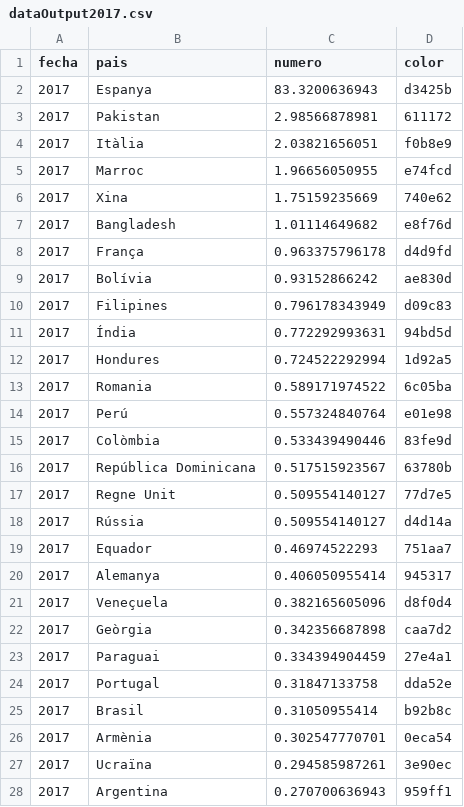
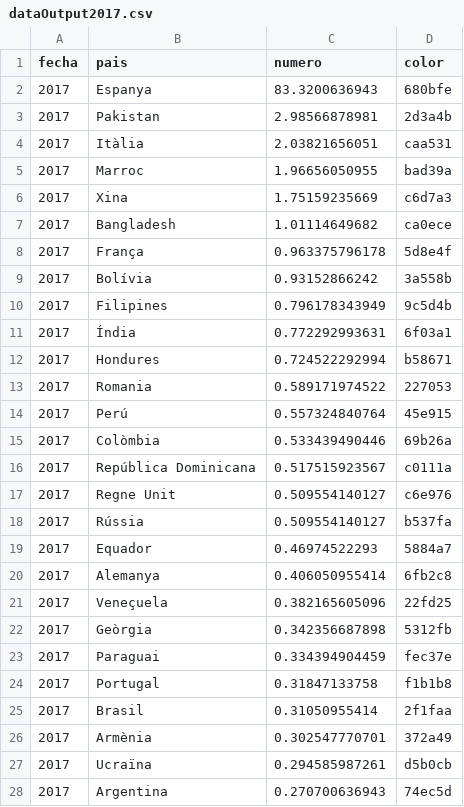
Before and after one commit to ferrithemaker/Jumble, a CSV file: processing/spiritOfBCN/dataOutput2017.csv, drawn as a sheet; only a part is shown; the diff covers the shown part only.

```diff
--- a/processing/spiritOfBCN/dataOutput2017.csv
+++ b/processing/spiritOfBCN/dataOutput2017.csv
@@ -1,28 +1,28 @@
 fecha,pais,numero,color
-2017,Espanya,83.3200636943,d3425b
-2017,Pakistan,2.98566878981,611172
-2017,Itàlia,2.03821656051,f0b8e9
-2017,Marroc,1.96656050955,e74fcd
-2017,Xina,1.75159235669,740e62
-2017,Bangladesh,1.01114649682,e8f76d
-2017,França,0.963375796178,d4d9fd
-2017,Bolívia,0.93152866242,ae830d
-2017,Filipines,0.796178343949,d09c83
-2017,Índia,0.772292993631,94bd5d
-2017,Hondures,0.724522292994,1d92a5
-2017,Romania,0.589171974522,6c05ba
-2017,Perú,0.557324840764,e01e98
-2017,Colòmbia,0.533439490446,83fe9d
-2017,República Dominicana,0.517515923567,63780b
-2017,Regne Unit,0.509554140127,77d7e5
-2017,Rússia,0.509554140127,d4d14a
-2017,Equador,0.46974522293,751aa7
-2017,Alemanya,0.406050955414,945317
-2017,Veneçuela,0.382165605096,d8f0d4
-2017,Geòrgia,0.342356687898,caa7d2
-2017,Paraguai,0.334394904459,27e4a1
-2017,Portugal,0.31847133758,dda52e
-2017,Brasil,0.31050955414,b92b8c
-2017,Armènia,0.302547770701,0eca54
-2017,Ucraïna,0.294585987261,3e90ec
-2017,Argentina,0.270700636943,959ff1
+2017,Espanya,83.3200636943,680bfe
+2017,Pakistan,2.98566878981,2d3a4b
+2017,Itàlia,2.03821656051,caa531
+2017,Marroc,1.96656050955,bad39a
+2017,Xina,1.75159235669,c6d7a3
+2017,Bangladesh,1.01114649682,ca0ece
+2017,França,0.963375796178,5d8e4f
+2017,Bolívia,0.93152866242,3a558b
+2017,Filipines,0.796178343949,9c5d4b
+2017,Índia,0.772292993631,6f03a1
+2017,Hondures,0.724522292994,b58671
+2017,Romania,0.589171974522,227053
+2017,Perú,0.557324840764,45e915
+2017,Colòmbia,0.533439490446,69b26a
+2017,República Dominicana,0.517515923567,c0111a
+2017,Regne Unit,0.509554140127,c6e976
+2017,Rússia,0.509554140127,b537fa
+2017,Equador,0.46974522293,5884a7
+2017,Alemanya,0.406050955414,6fb2c8
+2017,Veneçuela,0.382165605096,22fd25
+2017,Geòrgia,0.342356687898,5312fb
+2017,Paraguai,0.334394904459,fec37e
+2017,Portugal,0.31847133758,f1b1b8
+2017,Brasil,0.31050955414,2f1faa
+2017,Armènia,0.302547770701,372a49
+2017,Ucraïna,0.294585987261,d5b0cb
+2017,Argentina,0.270700636943,74ec5d
```
Also changed, not shown: 76 edited cells elsewhere in this file, processing/spiritOfBCN/dataOutput2015.csv, processing/spiritOfBCN/dataOutput2016.csv, 6 other files.
